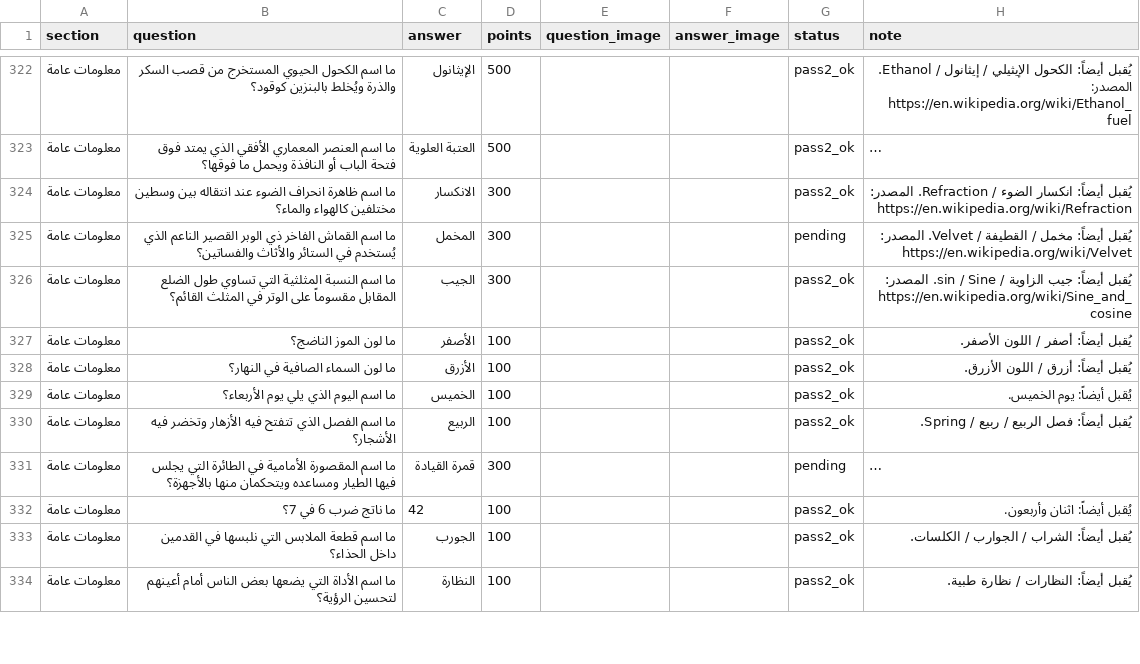
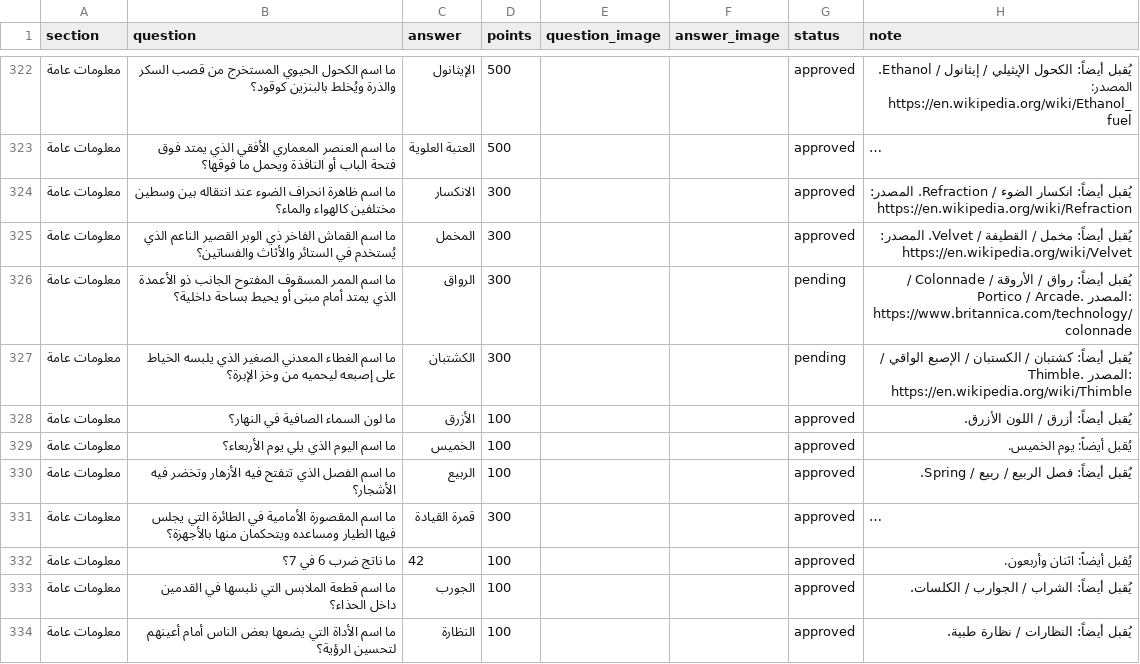
Before and after one commit to iconi12/Questions, a CSV file: staging/معلومات عامة.csv, drawn as a sheet; only a part is shown, gaps mark what is left out; long unchanged cells end in …; removed rows and columns are numbered as before the commit, all else as after; the diff covers the shown part only; the diff names each change by its address in the sheet, - before the commit and + after, or states it on an @@ line.

```diff
--- a/staging/معلومات عامة.csv
+++ b/staging/معلومات عامة.csv
-G322:G324 (status): pass2_ok
+G322:G324 (status): approved
-G325 (status): pending
+G325 (status): approved
-row 326: معلومات عامة | ما اسم النسبة المثلثية التي تساوي طول الضلع المقابل مقسوماً على الوتر في المثلث القائم؟ | الجيب | 300 |  |  | pass2_ok | يُقبل أيضاً: جيب الزاوية / sin / Sine. المصدر: https://en.wikipedia.org/wiki/Sine_and_cosine
-row 327: معلومات عامة | ما لون الموز الناضج؟ | الأصفر | 100 |  |  | pass2_ok | يُقبل أيضاً: أصفر / اللون الأصفر.
+row 326: معلومات عامة | ما اسم الممر المسقوف المفتوح الجانب ذو الأعمدة الذي يمتد أمام مبنى أو يحيط بساحة داخلية؟ | الرواق | 300 |  |  | pending | يُقبل أيضاً: رواق / الأروقة / Colonnade / Portico / Arcade. المصدر: https://www.britannica.com/technology/colonnade
+row 327: معلومات عامة | ما اسم الغطاء المعدني الصغير الذي يلبسه الخياط على إصبعه ليحميه من وخز الإبرة؟ | الكشتبان | 300 |  |  | pending | يُقبل أيضاً: كشتبان / الكستبان / الإصبع الواقي / Thimble. المصدر: https://en.wikipedia.org/wiki/Thimble
-G328:G330 (status): pass2_ok
+G328:G330 (status): approved
-G331 (status): pending
+G331 (status): approved
-G332:G334 (status): pass2_ok
+G332:G334 (status): approved
```
Also changed, not shown: 1 added row, 1 removed row and 124 edited cells elsewhere in this file.
